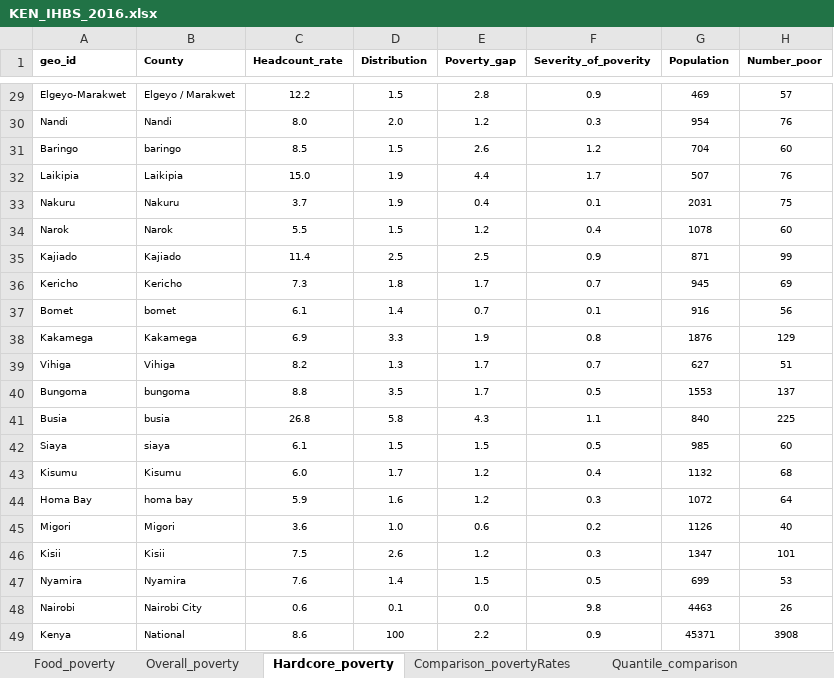
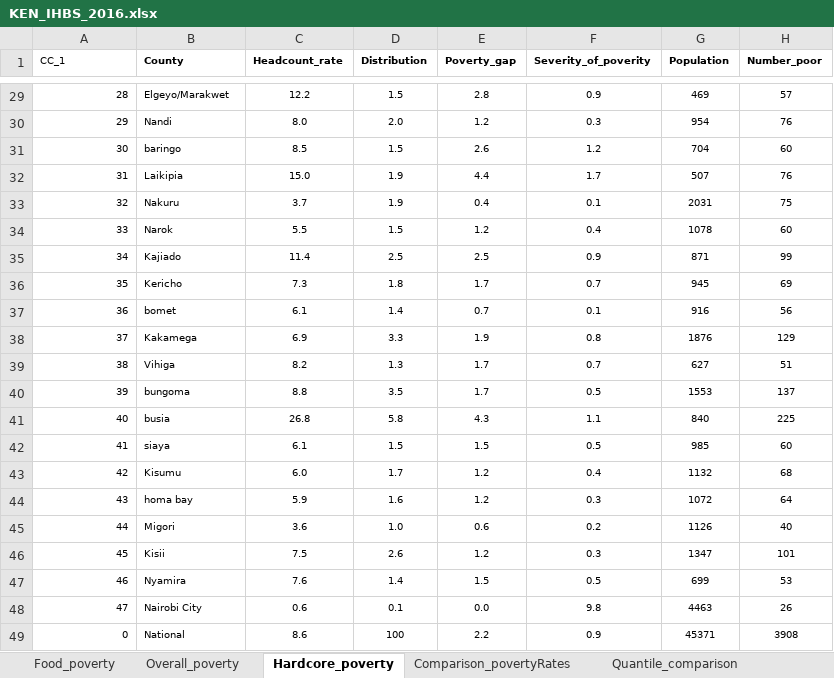
Before and after one commit to tessam30/2018_Kenya, an Excel workbook: KEN_IHBS_2016.xlsx, sheet Hardcore_poverty, drawn as a sheet; only a part is shown, gaps mark what is left out; values as stored, in another font and other column widths than the file's, no borders; the diff covers the shown part only; the diff names each change by its address in the sheet, - before the commit and + after, or states it on an @@ line.

```diff
--- a/KEN_IHBS_2016.xlsx (sheet Hardcore_poverty)
+++ b/KEN_IHBS_2016.xlsx (sheet Hardcore_poverty)
-A1: geo_id
+A1: CC_1
-A1 bold: on
+A1 bold: off
-A29 (CC_1): Elgeyo-Marakwet
+A29 (CC_1): 28
-B29 (County): Elgeyo / Marakwet
+B29 (County): Elgeyo/Marakwet
-A30 (CC_1): Nandi
+A30 (CC_1): 29
-A31 (CC_1): Baringo
+A31 (CC_1): 30
-A32 (CC_1): Laikipia
+A32 (CC_1): 31
-A33 (CC_1): Nakuru
+A33 (CC_1): 32
-A34 (CC_1): Narok
+A34 (CC_1): 33
-A35 (CC_1): Kajiado
+A35 (CC_1): 34
-A36 (CC_1): Kericho
+A36 (CC_1): 35
-A37 (CC_1): Bomet
+A37 (CC_1): 36
-A38 (CC_1): Kakamega
+A38 (CC_1): 37
-A39 (CC_1): Vihiga
+A39 (CC_1): 38
-A40 (CC_1): Bungoma
+A40 (CC_1): 39
-A41 (CC_1): Busia
+A41 (CC_1): 40
-A42 (CC_1): Siaya
+A42 (CC_1): 41
-A43 (CC_1): Kisumu
+A43 (CC_1): 42
-A44 (CC_1): Homa Bay
+A44 (CC_1): 43
-A45 (CC_1): Migori
+A45 (CC_1): 44
-A46 (CC_1): Kisii
+A46 (CC_1): 45
-A47 (CC_1): Nyamira
+A47 (CC_1): 46
-A48 (CC_1): Nairobi
+A48 (CC_1): 47
-A49 (CC_1): Kenya
+A49 (CC_1): 0
```
Also changed, not shown: 27 edited cells elsewhere in this sheet, sheet Overall_poverty, sheet Quantile_comparison, sheet Food_poverty, sheet Food_poverty_children, sheet Proportion_poor_children, sheet Comparison_povertyRates.
